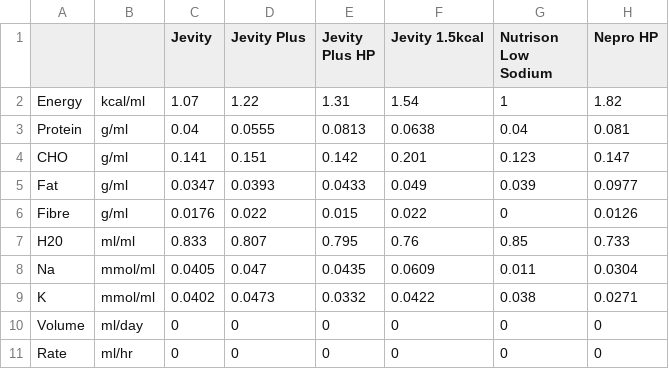
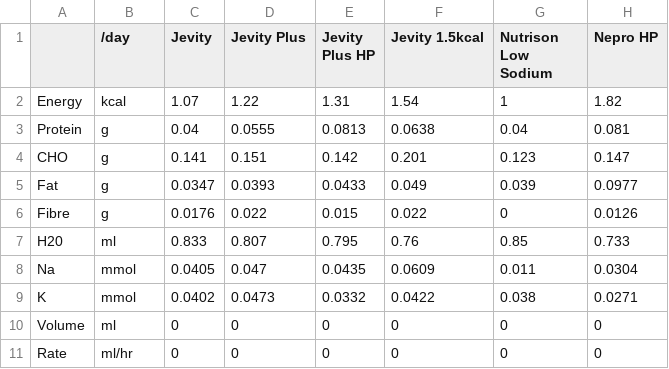
Before and after one commit to paperworkmonkey/paperworkmonkey.github.io, a CSV file: data2.csv, drawn as a sheet; only a part is shown; the diff names each change by its address in the sheet, - before the commit and + after, or states it on an @@ line.

Commit message:
Update data2.csv
units changed

```diff
--- a/data2.csv
+++ b/data2.csv
-B1: (empty)
+B1: /day
-B2 (/day): kcal/ml
+B2 (/day): kcal
-B3:B6 (/day): g/ml
+B3:B6 (/day): g
-B7 (/day): ml/ml
+B7 (/day): ml
-B8:B9 (/day): mmol/ml
+B8:B9 (/day): mmol
-B10 (/day): ml/day
+B10 (/day): ml
```
